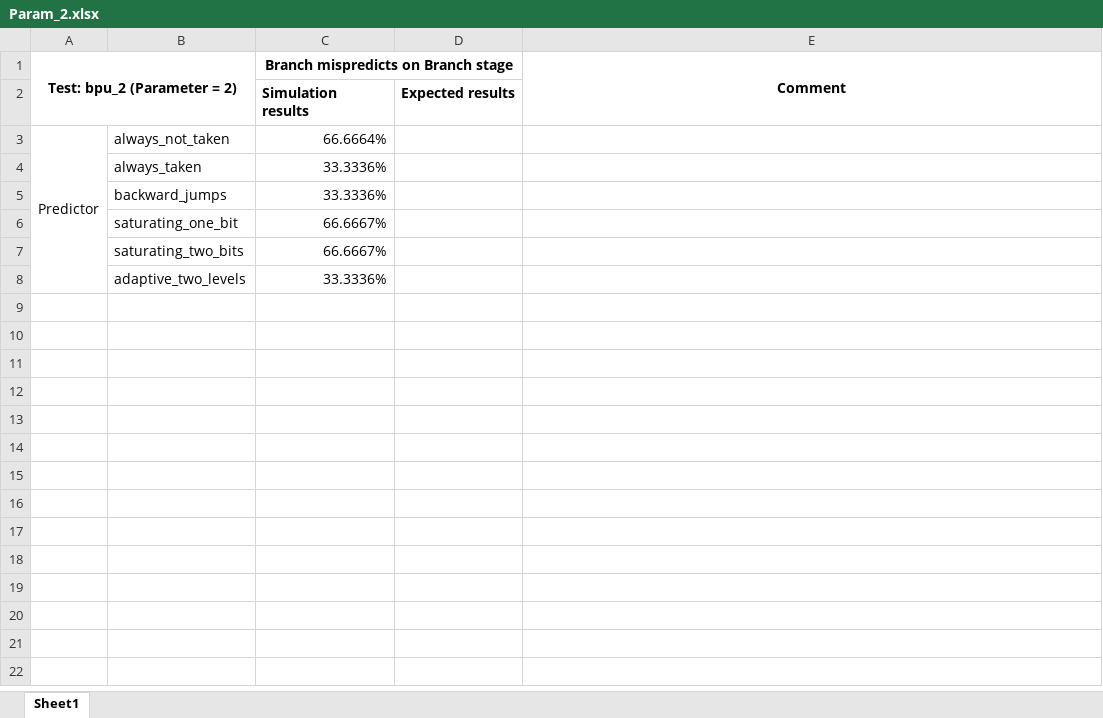
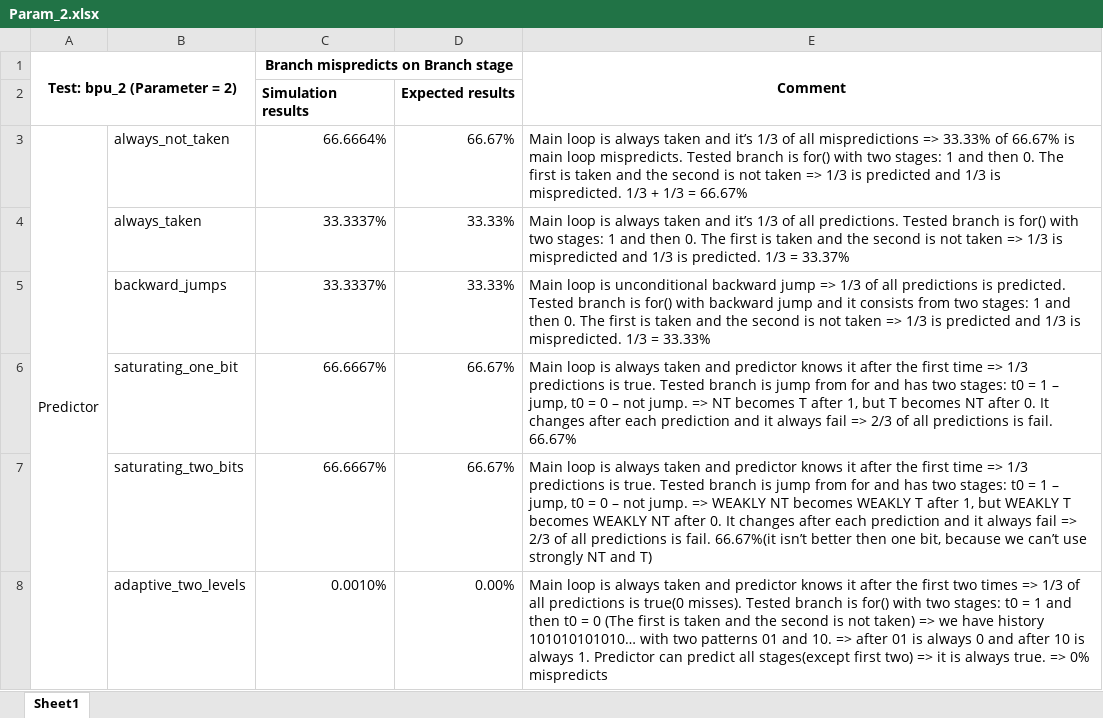
Before and after one commit to M-ximus/Intel-BPU, an Excel workbook: Parametric/Param_2.xlsx, sheet Sheet1, drawn as a sheet; values as stored, in another font and other column widths than the file's, no borders; the diff names each change by its address in the sheet, - before the commit and + after, or states it on an @@ line.

```diff
--- a/Parametric/Param_2.xlsx (sheet Sheet1)
+++ b/Parametric/Param_2.xlsx (sheet Sheet1)
-D3: (empty)
+D3: 66.67%
-E3 (Comment): (empty)
+E3 (Comment): Main loop is always taken and it’s 1/3 of all mispredictions => 33.33% of 66.67% is main loop mispredicts. Tested branch is for() with two stages: 1 and then 0. The first is taken and the second is not taken => 1/3 is predicted and 1/3 is mispredicted. 1/3 + 1/3 = 66.67%
-C4:C5: 33.3336%
+C4:C5: 33.3337%
-D4:D5: (empty)
+D4:D5: 33.33%
-E4 (Comment): (empty)
+E4 (Comment): Main loop is always taken and it’s 1/3 of all predictions. Tested branch is for() with two stages: 1 and then 0. The first is taken and the second is not taken => 1/3 is mispredicted and 1/3 is predicted. 1/3 = 33.37%
-E5 (Comment): (empty)
+E5 (Comment): Main loop is unconditional backward jump => 1/3 of all predictions is predicted. Tested branch is for() with backward jump and it consists from two stages: 1 and then 0. The first is taken and the second is not taken => 1/3 is predicted and 1/3 is mispredicted. 1/3 = 33.33%
-D6:D7: (empty)
+D6:D7: 66.67%
-E6 (Comment): (empty)
+E6 (Comment): Main loop is always taken and predictor knows it after the first time => 1/3 predictions is true. Tested branch is jump from for and has two stages: t0 = 1 – jump, t0 = 0 – not jump. => NT becomes T after 1, but T becomes NT after 0. It changes after each prediction and it always fail => 2/3 of all predictions is fail. 66.67%
-E7 (Comment): (empty)
+E7 (Comment): Main loop is always taken and predictor knows it after the first time => 1/3 predictions is true. Tested branch is jump from for and has two stages: t0 = 1 – jump, t0 = 0 – not jump. => WEAKLY NT becomes WEAKLY T after 1, but WEAKLY T becomes WEAKLY NT after 0. It changes after each prediction and it always fail => 2/3 of all predictions is fail. 66.67%(it isn’t better then one bit, because we can’t use strongly NT and T)
-C8: 33.3336%
+C8: 0.0010%
-D8: (empty)
+D8: 0.00%
-E8 (Comment): (empty)
+E8 (Comment): Main loop is always taken and predictor knows it after the first two times => 1/3 of all predictions is true(0 misses). Tested branch is for() with two stages: t0 = 1 and then t0 = 0 (The first is taken and the second is not taken) => we have history 101010101010… with two patterns 01 and 10. => after 01 is always 0 and after 10 is always 1. Predictor can predict all stages(except first two) => it is always true. => 0% mispredicts
```
Also changed, not shown: Parametric/Param_4.xlsx, Parametric/Param_9.xlsx, 3 other files.
